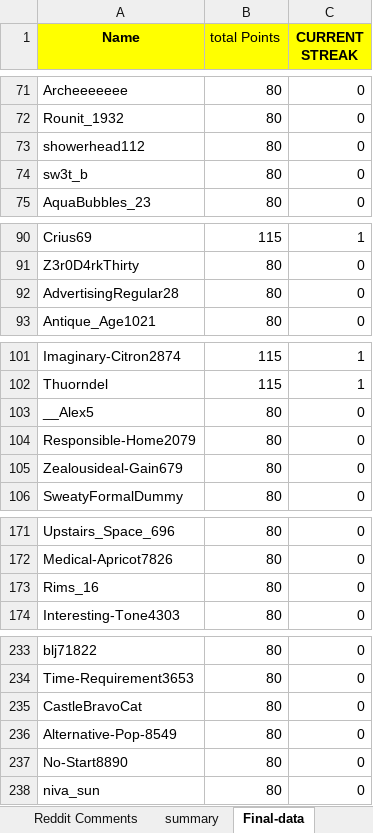
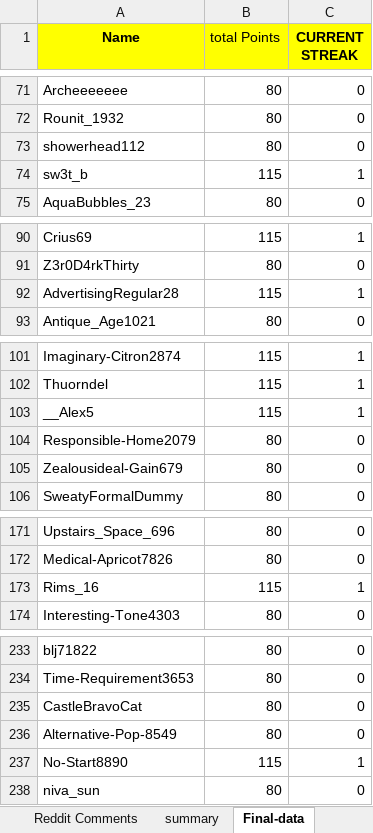
Before and after one commit to AbhigyanSharmaa/User-Leaderboard, an Excel workbook: reddit_comments.xlsx, sheet Final-data, drawn as a sheet; only a part is shown, gaps mark what is left out; values as stored, in another font and other column widths than the file's, no borders; the diff covers the shown part only; the diff names each change by its address in the sheet, - before the commit and + after, or states it on an @@ line.

```diff
--- a/reddit_comments.xlsx (sheet Final-data)
+++ b/reddit_comments.xlsx (sheet Final-data)
-B74 (total Points): 80
+B74 (total Points): 115
-C74 (CURRENT STREAK): 0
+C74 (CURRENT STREAK): 1
-B92 (total Points): 80
+B92 (total Points): 115
-C92 (CURRENT STREAK): 0
+C92 (CURRENT STREAK): 1
-B103 (total Points): 80
+B103 (total Points): 115
-C103 (CURRENT STREAK): 0
+C103 (CURRENT STREAK): 1
-B173 (total Points): 80
+B173 (total Points): 115
-C173 (CURRENT STREAK): 0
+C173 (CURRENT STREAK): 1
-B237 (total Points): 80
+B237 (total Points): 115
-C237 (CURRENT STREAK): 0
+C237 (CURRENT STREAK): 1
```
Also changed, not shown: 50 edited cells elsewhere in this sheet, sheet summary, sheet 2025-07-07, hidden cells, 3 other files.
